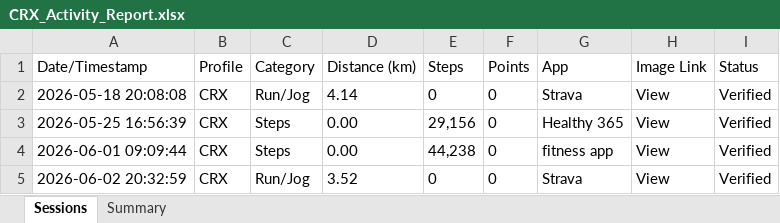
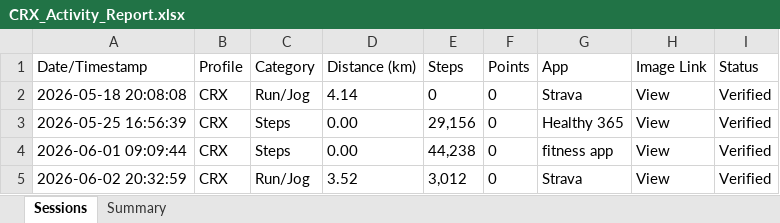
Before and after one commit to mrporky594/strides-and-sync, an Excel workbook: Reports/Members/CRX_Activity_Report.xlsx, sheet Sessions, drawn as a sheet; values as stored, in another font and other column widths than the file's, no borders; the diff names each change by its address in the sheet, - before the commit and + after, or states it on an @@ line.

Commit message:
fix: CRX total steps=47,250 (includes 3,012 from run entry), Tier 1 = 1pt

```diff
--- a/Reports/Members/CRX_Activity_Report.xlsx (sheet Sessions)
+++ b/Reports/Members/CRX_Activity_Report.xlsx (sheet Sessions)
-E5 (Steps): 0
+E5 (Steps): 3,012
```
Also changed, not shown: sheet Summary, Reports/Members/Chee_Activity_Report.xlsx, Reports/Members/Chun Chieh_Activity_Report.xlsx, 9 other files.
